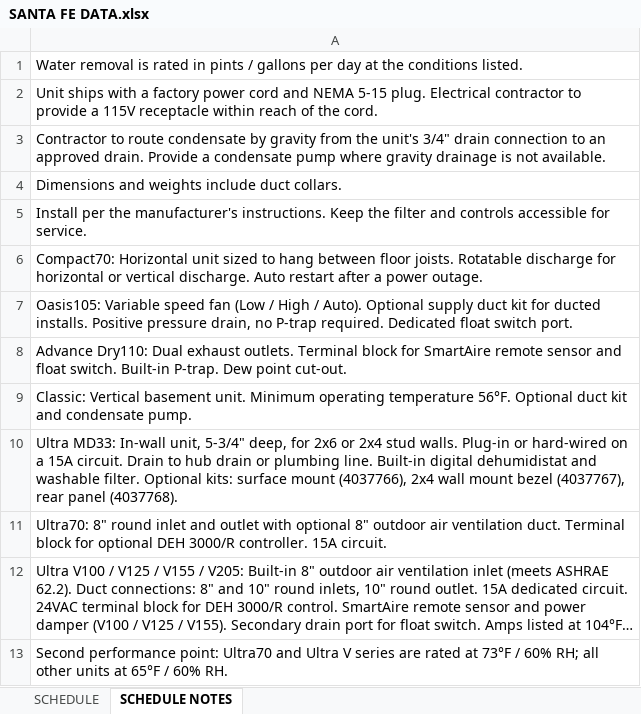
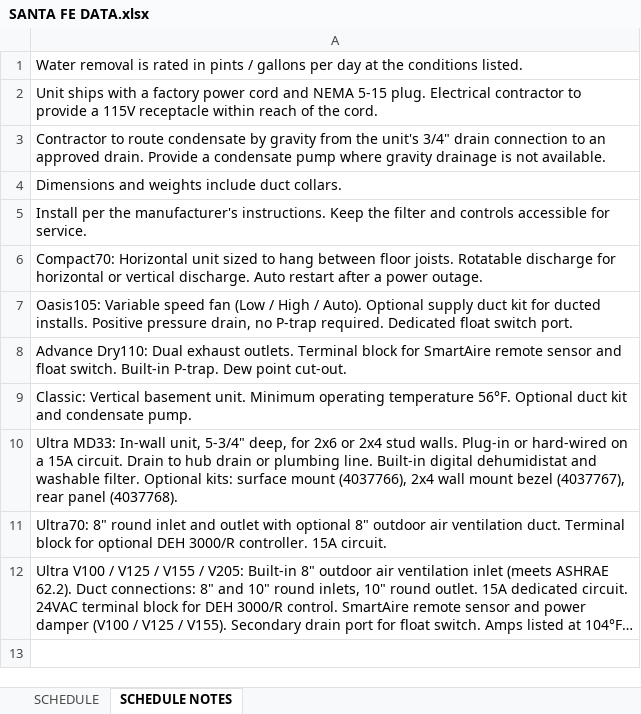
Before and after one commit to eacreel/hhpro-hvac, an Excel workbook: DATA/DATA FILES/SANTA FE DATA.xlsx, sheet SCHEDULE NOTES, drawn as a sheet; long unchanged cells end in …; values as stored, in another font and other column widths than the file's, no borders; the diff names each change by its address in the sheet, - before the commit and + after, or states it on an @@ line.

```diff
--- a/DATA/DATA FILES/SANTA FE DATA.xlsx (sheet SCHEDULE NOTES)
+++ b/DATA/DATA FILES/SANTA FE DATA.xlsx (sheet SCHEDULE NOTES)
-row 13: Second performance point: Ultra70 and Ultra V series are rated at 73°F / 60% RH; all other units at 65°F / 60% RH.
```
Also changed, not shown: sheet SCHEDULE, 3 other files.
